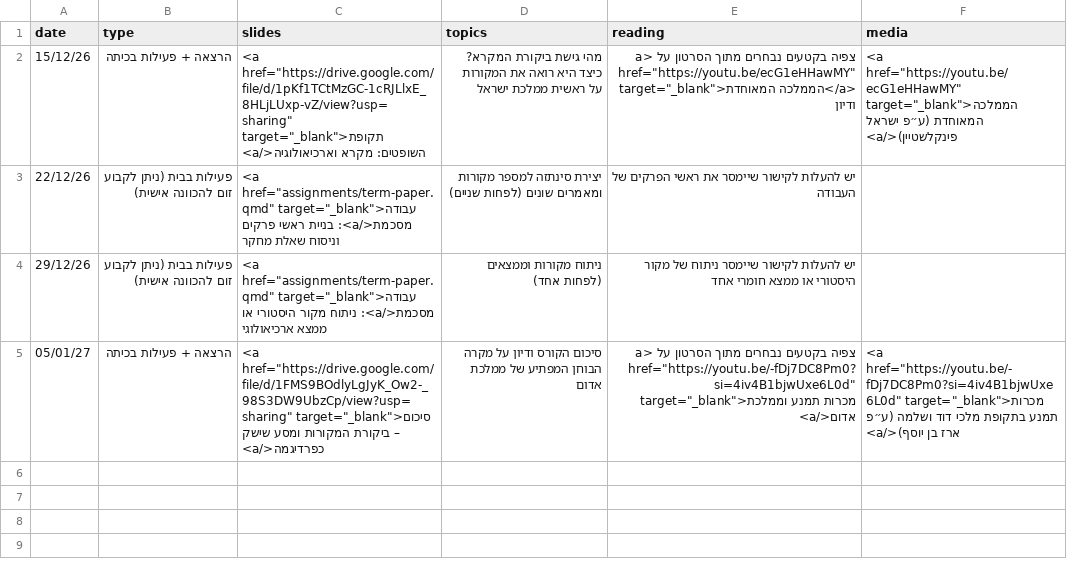
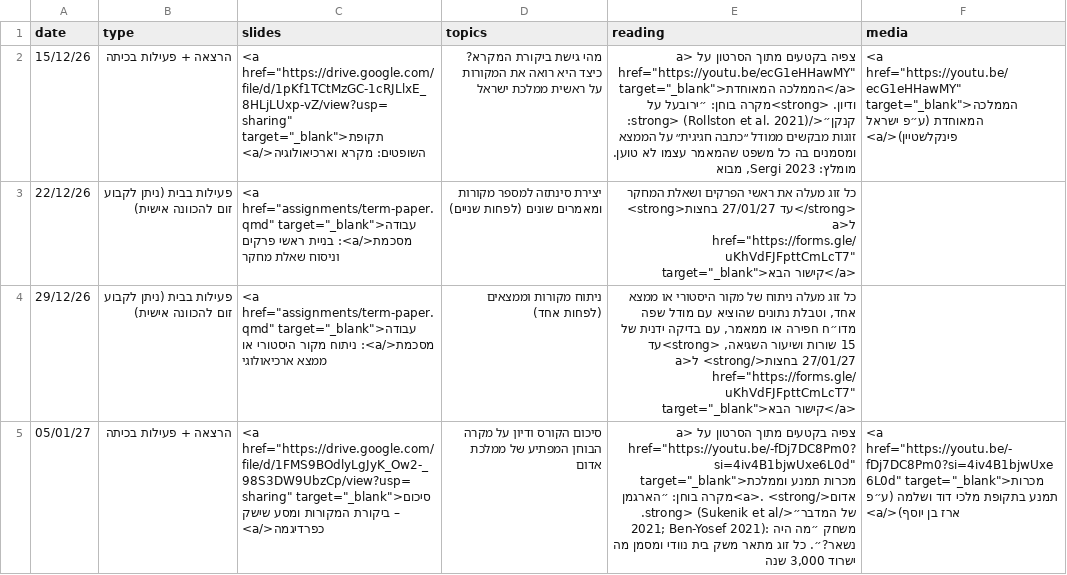
Before and after one commit to shaigordin/ancient-israel, a CSV file: data/schedule-unit3.csv, drawn as a sheet; the diff names each change by its address in the sheet, - before the commit and + after, or states it on an @@ line.

```diff
--- a/data/schedule-unit3.csv
+++ b/data/schedule-unit3.csv
-E2 (reading): צפיה בקטעים נבחרים מתוך הסרטון על <a href="https://youtu.be/ecG1eHHawMY" target="_blank">הממלכה המאוחדת</a> ודיון
+E2 (reading): צפיה בקטעים מתוך הסרטון על <a href="https://youtu.be/ecG1eHHawMY" target="_blank">הממלכה המאוחדת</a> ודיון. <strong>מקרה בוחן: ״ירובעל על קנקן״</strong> (Rollston et al. 2021): זוגות מבקשים ממודל ״כתבה חגיגית״ על הממצא ומסמנים בה כל משפט שהמאמר עצמו לא טוען. מומלץ: Sergi 2023, מבוא
-E3 (reading): יש להעלות לקישור שיימסר את ראשי הפרקים של העבודה
+E3 (reading): כל זוג מעלה את ראשי הפרקים ושאלת המחקר <strong>עד 27/01/27 בחצות</strong> ל<a href="https://forms.gle/uKhVdFJFpttCmLcT7" target="_blank">קישור הבא</a>
-E4 (reading): יש להעלות לקישור שיימסר ניתוח של מקור היסטורי או ממצא חומרי אחד
+E4 (reading): כל זוג מעלה ניתוח של מקור היסטורי או ממצא אחד, וטבלת נתונים שהוציא עם מודל שפה מדו״ח חפירה או ממאמר, עם בדיקה ידנית של 15 שורות ושיעור השגיאה, <strong>עד 27/01/27 בחצות</strong> ל<a href="https://forms.gle/uKhVdFJFpttCmLcT7" target="_blank">קישור הבא</a>
-E5 (reading): צפיה בקטעים נבחרים מתוך הסרטון על <a href="https://youtu.be/-fDj7DC8Pm0?si=4iv4B1bjwUxe6L0d" target="_blank">מכרות תמנע וממלכת אדום</a>
+E5 (reading): צפיה בקטעים מתוך הסרטון על <a href="https://youtu.be/-fDj7DC8Pm0?si=4iv4B1bjwUxe6L0d" target="_blank">מכרות תמנע וממלכת אדום</a>. <strong>מקרה בוחן: ״הארגמן של המדבר״</strong> (Sukenik et al. 2021; Ben-Yosef 2021): משחק ״מה היה נשאר?״. כל זוג מתאר משק בית נוודי ומסמן מה ישרוד 3,000 שנה
```
Also changed, not shown: data/schedule-unit1.csv, data/schedule-unit2.csv, 15 other files.
